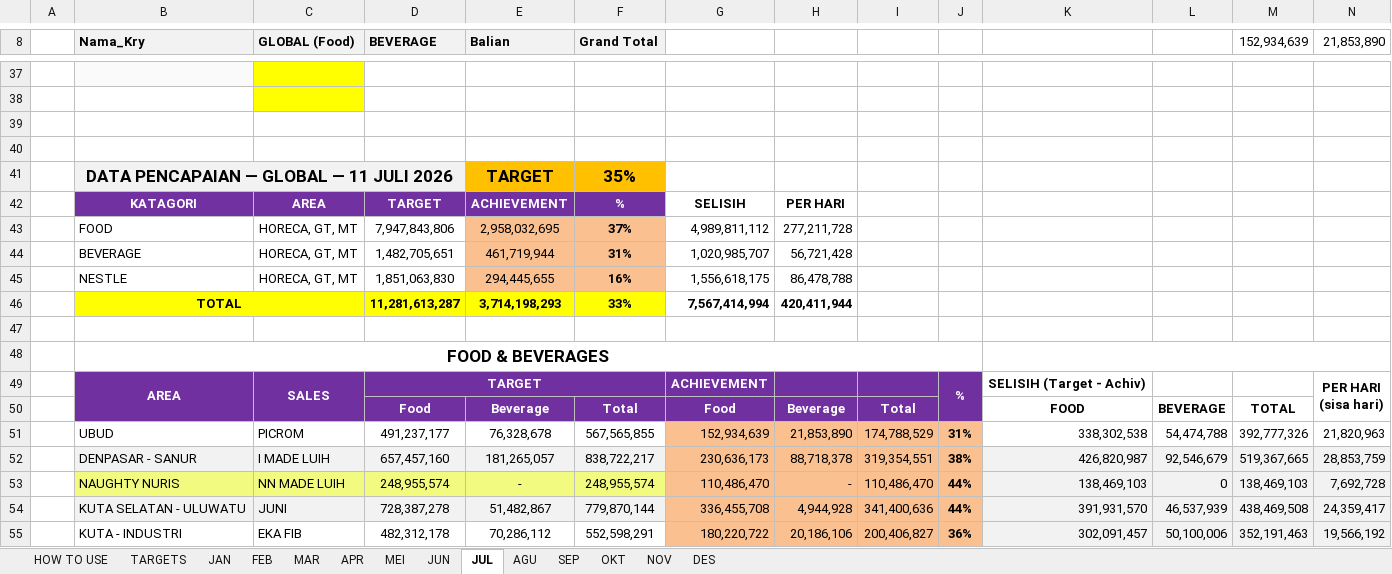
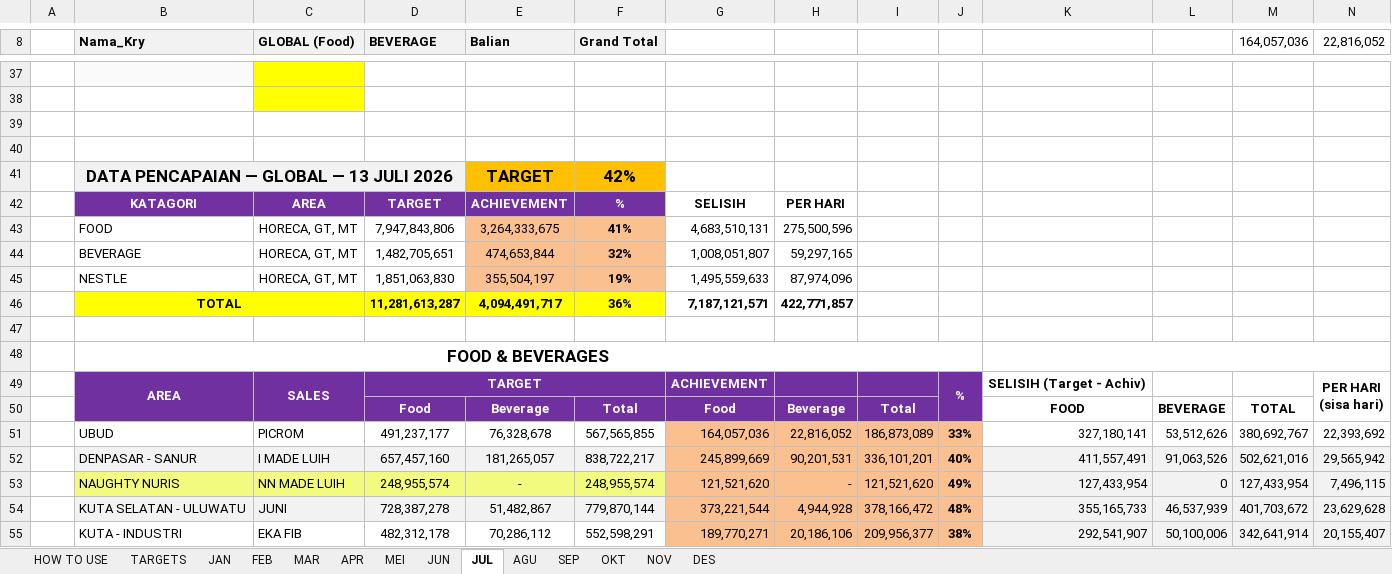
Before and after one commit to RandyT25/MKU-MKS-Area-Dashboard, an Excel workbook: uploads/DATA PENCAPAIAN 2026.xlsx, sheet JUL, drawn as a sheet; only a part is shown, gaps mark what is left out; values as stored, in another font and other column widths than the file's, no borders; conditional formats not drawn; removed rows and columns are numbered as before the commit, all else as after; the diff covers the shown part only; the diff names each change by its address in the sheet, - before the commit and + after, or states it on an @@ line.

Commit message:
Add files via upload

```diff
--- a/uploads/DATA PENCAPAIAN 2026.xlsx (sheet JUL)
+++ b/uploads/DATA PENCAPAIAN 2026.xlsx (sheet JUL)
-M8: 152,934,639
+M8: 164,057,036
-N8: 21,853,890
+N8: 22,816,052
-B41 (Nama_Kry): DATA PENCAPAIAN — GLOBAL — 11 JULI 2026
+B41 (Nama_Kry): DATA PENCAPAIAN — GLOBAL — 13 JULI 2026
-F41 (Grand Total): 35%
+F41 (Grand Total): 42%
-row 43:  | FOOD | HORECA, GT, MT | 7,947,843,806 | 2,958,032,695 | 37% | 4,989,811,112 | 277,211,728
-row 44:  | BEVERAGE | HORECA, GT, MT | 1,482,705,651 | 461,719,944 | 31% | 1,020,985,707 | 56,721,428
-row 45:  | NESTLE | HORECA, GT, MT | 1,851,063,830 | 294,445,655 | 16% | 1,556,618,175 | 86,478,788
-row 46:  | TOTAL |  | 11,281,613,287 | 3,714,198,293 | 33% | 7,567,414,994 | 420,411,944
+row 43:  | FOOD | HORECA, GT, MT | 7,947,843,806 | 3,264,333,675 | 41% | 4,683,510,131 | 275,500,596
+row 44:  | BEVERAGE | HORECA, GT, MT | 1,482,705,651 | 474,653,844 | 32% | 1,008,051,807 | 59,297,165
+row 45:  | NESTLE | HORECA, GT, MT | 1,851,063,830 | 355,504,197 | 19% | 1,495,559,633 | 87,974,096
+row 46:  | TOTAL |  | 11,281,613,287 | 4,094,491,717 | 36% | 7,187,121,571 | 422,771,857
-row 51:  | UBUD | PICROM | 491,237,177 | 76,328,678 | 567,565,855 | 152,934,639 | 21,853,890 | 174,788,529 | 31% | 338,302,538 | 54,474,788 | 392,777,326 | 21,820,963
-row 52:  | DENPASAR - SANUR | I MADE LUIH | 657,457,160 | 181,265,057 | 838,722,217 | 230,636,173 | 88,718,378 | 319,354,551 | 38% | 426,820,987 | 92,546,679 | 519,367,665 | 28,853,759
+row 51:  | UBUD | PICROM | 491,237,177 | 76,328,678 | 567,565,855 | 164,057,036 | 22,816,052 | 186,873,089 | 33% | 327,180,141 | 53,512,626 | 380,692,767 | 22,393,692
+row 52:  | DENPASAR - SANUR | I MADE LUIH | 657,457,160 | 181,265,057 | 838,722,217 | 245,899,669 | 90,201,531 | 336,101,201 | 40% | 411,557,491 | 91,063,526 | 502,621,016 | 29,565,942
-G53: 110,486,470
+G53: 121,521,620
-I53: 110,486,470
+I53: 121,521,620
-J53: 44%
+J53: 49%
-K53: 138,469,103
+K53: 127,433,954
-M53 (164,057,036): 138,469,103
+M53 (164,057,036): 127,433,954
-N53 (22,816,052): 7,692,728
+N53 (22,816,052): 7,496,115
-G54: 336,455,708
+G54: 373,221,544
-I54: 341,400,636
+I54: 378,166,472
-J54: 44%
+J54: 48%
-K54: 391,931,570
+K54: 355,165,733
-M54 (164,057,036): 438,469,508
+M54 (164,057,036): 401,703,672
-N54 (22,816,052): 24,359,417
+N54 (22,816,052): 23,629,628
-G55: 180,220,722
+G55: 189,770,271
-I55: 200,406,827
+I55: 209,956,377
-J55: 36%
+J55: 38%
-K55: 302,091,457
+K55: 292,541,907
-M55 (164,057,036): 352,191,463
+M55 (164,057,036): 342,641,914
-N55 (22,816,052): 19,566,192
+N55 (22,816,052): 20,155,407
```
Also changed, not shown: 27 added rows, 27 removed rows and 27 edited cells elsewhere in this sheet, sheet MEI, 6 other files.
